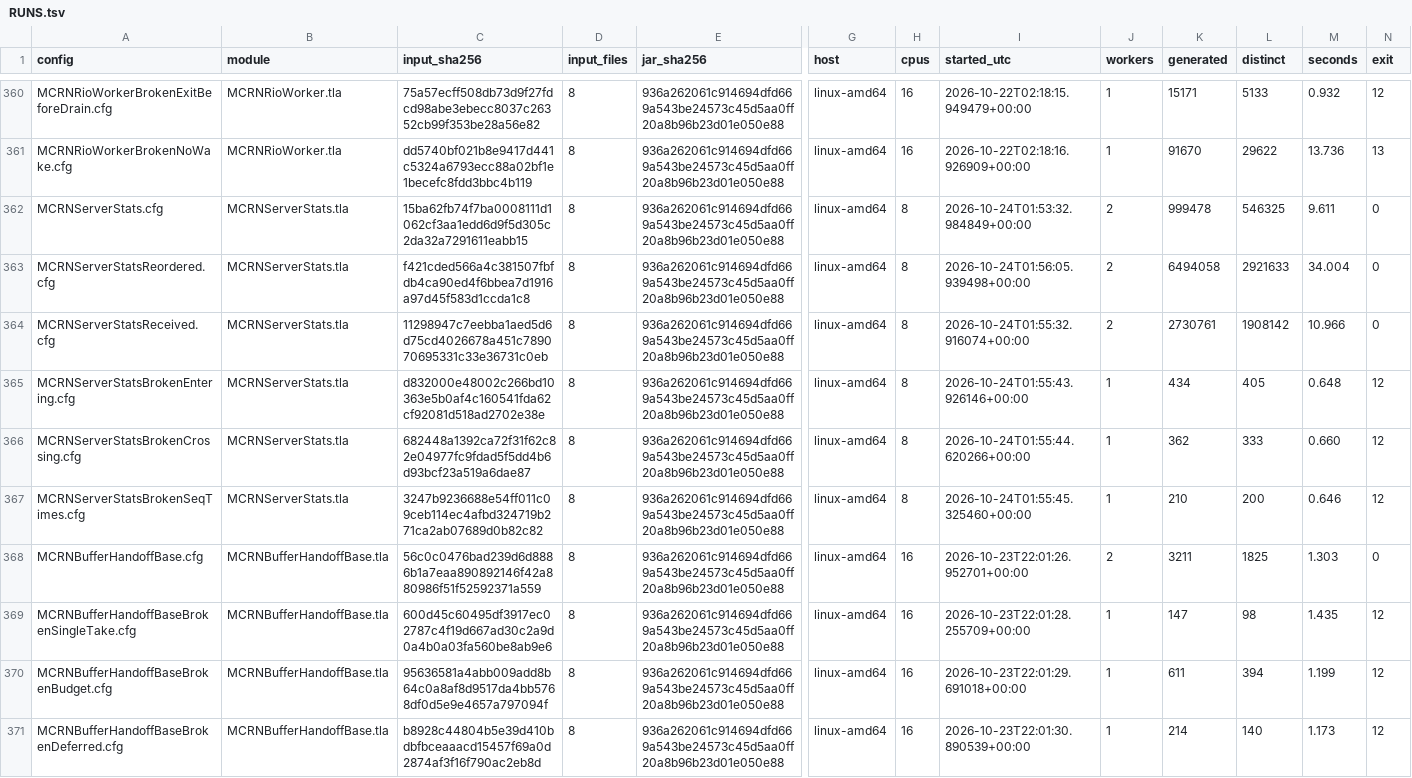
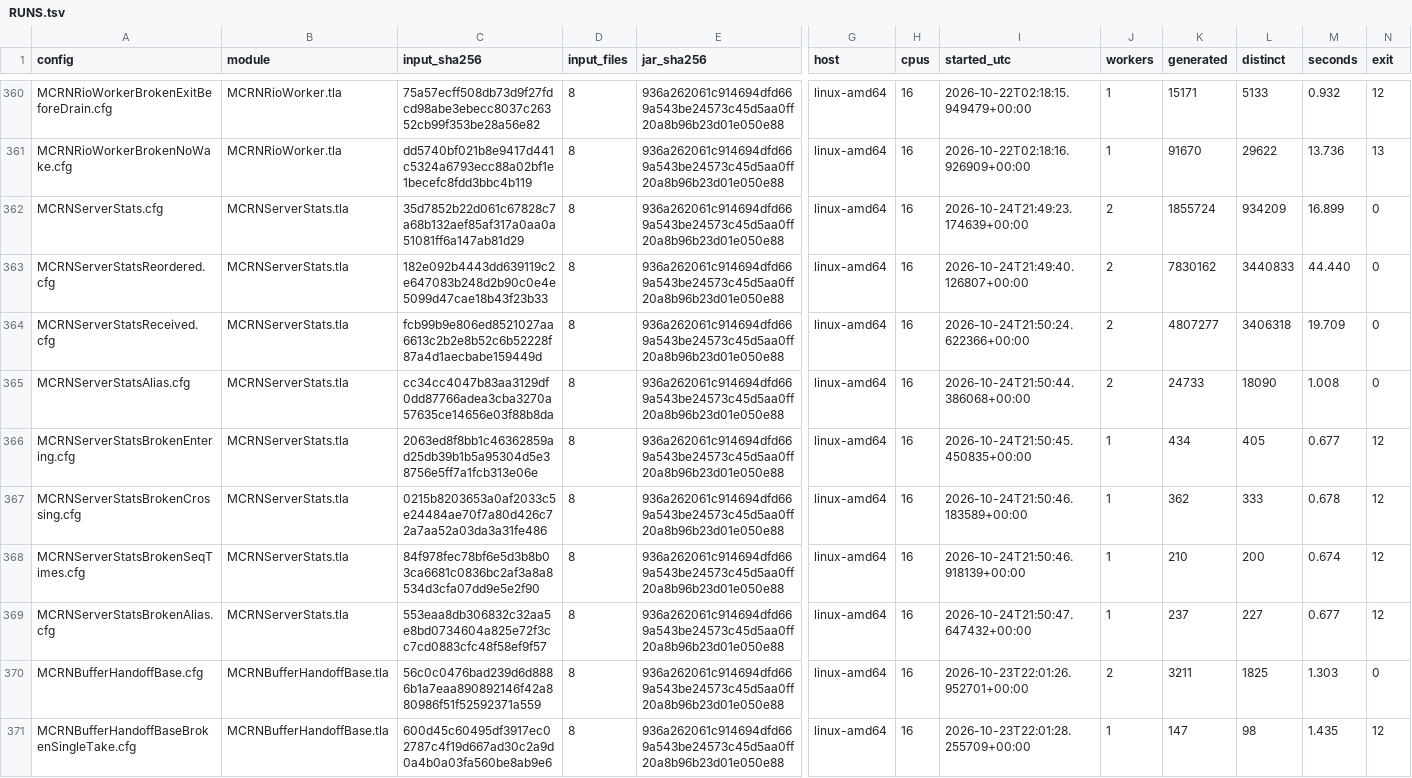
Before and after one commit to mas-bandwidth/rocketnet, a TSV file: tla/RUNS.tsv, drawn as a sheet; only a part is shown, gaps mark what is left out; the shorter side is filled out with more unchanged rows; addresses are those after the commit; rows hold the shown columns only; the diff names each change by its address in the sheet, - before the commit and + after, or states it on an @@ line.

```diff
--- a/tla/RUNS.tsv
+++ b/tla/RUNS.tsv
-C362 (input_sha256): 15ba62fb74f7ba0008111d1062cf3aa1edd6d9f5d305c2da32a7291611eabb15
+C362 (input_sha256): 35d7852b22d061c67828c7a68b132aef85af317a0aa0a51081ff6a147ab81d29
-H362:H364 (cpus): 8
+H362:H364 (cpus): 16
-I362 (started_utc): 2026-10-24T01:53:32.984849+00:00
+I362 (started_utc): 2026-10-24T21:49:23.174639+00:00
-K362 (generated): 999478
+K362 (generated): 1855724
-L362 (distinct): 546325
+L362 (distinct): 934209
-M362 (seconds): 9.611
+M362 (seconds): 16.899
-C363 (input_sha256): f421cded566a4c381507fbfdb4ca90ed4f6bbea7d1916a97d45f583d1ccda1c8
+C363 (input_sha256): 182e092b4443dd639119c2e647083b248d2b90c0e4e5099d47cae18b43f23b33
-I363 (started_utc): 2026-10-24T01:56:05.939498+00:00
+I363 (started_utc): 2026-10-24T21:49:40.126807+00:00
-K363 (generated): 6494058
+K363 (generated): 7830162
-L363 (distinct): 2921633
+L363 (distinct): 3440833
-M363 (seconds): 34.004
+M363 (seconds): 44.440
-C364 (input_sha256): 11298947c7eebba1aed5d6d75cd4026678a451c789070695331c33e36731c0eb
+C364 (input_sha256): fcb99b9e806ed8521027aa6613c2b2e8b52c6b52228f87a4d1aecbabe159449d
-I364 (started_utc): 2026-10-24T01:55:32.916074+00:00
+I364 (started_utc): 2026-10-24T21:50:24.622366+00:00
-K364 (generated): 2730761
+K364 (generated): 4807277
-L364 (distinct): 1908142
+L364 (distinct): 3406318
-M364 (seconds): 10.966
+M364 (seconds): 19.709
+row 365: MCRNServerStatsAlias.cfg | MCRNServerStats.tla | cc34cc4047b83aa3129df0dd87766adea3cba3270a57635ce14656e03f88b8da | 8 | 936a262061c914694dfd669a543be24573c45d5aa0ff20a8b96b23d01e050e88 | linux-amd64 | 16 | 2026-10-24T21:50:44.386068+00:00 | 2 | 24733 | 18090 | 1.008 | 0
-C366 (input_sha256): d832000e48002c266bd10363e5b0af4c160541fda62cf92081d518ad2702e38e
+C366 (input_sha256): 2063ed8f8bb1c46362859ad25db39b1b5a95304d5e38756e5ff7a1fcb313e06e
-H366:H368 (cpus): 8
+H366:H368 (cpus): 16
-I366 (started_utc): 2026-10-24T01:55:43.926146+00:00
+I366 (started_utc): 2026-10-24T21:50:45.450835+00:00
-M366 (seconds): 0.648
+M366 (seconds): 0.677
-C367 (input_sha256): 682448a1392ca72f31f62c82e04977fc9fdad5f5dd4b6d93bcf23a519a6dae87
+C367 (input_sha256): 0215b8203653a0af2033c5e24484ae70f7a80d426c72a7aa52a03da3a31fe486
-I367 (started_utc): 2026-10-24T01:55:44.620266+00:00
+I367 (started_utc): 2026-10-24T21:50:46.183589+00:00
-M367 (seconds): 0.660
+M367 (seconds): 0.678
-C368 (input_sha256): 3247b9236688e54ff011c09ceb114ec4afbd324719b271ca2ab07689d0b82c82
+C368 (input_sha256): 84f978fec78bf6e5d3b8b03ca6681c0836bc2af3a8a8534d3cfa07dd9e5e2f90
-I368 (started_utc): 2026-10-24T01:55:45.325460+00:00
+I368 (started_utc): 2026-10-24T21:50:46.918139+00:00
-M368 (seconds): 0.646
+M368 (seconds): 0.674
+row 369: MCRNServerStatsBrokenAlias.cfg | MCRNServerStats.tla | 553eaa8db306832c32aa5e8bd0734604a825e72f3cc7cd0883cfc48f58ef9f57 | 8 | 936a262061c914694dfd669a543be24573c45d5aa0ff20a8b96b23d01e050e88 | linux-amd64 | 16 | 2026-10-24T21:50:47.647432+00:00 | 1 | 237 | 227 | 0.677 | 12
```
